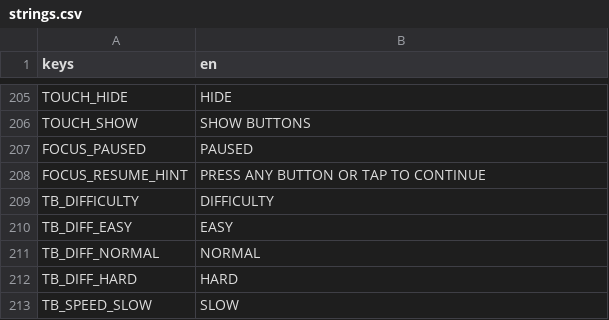
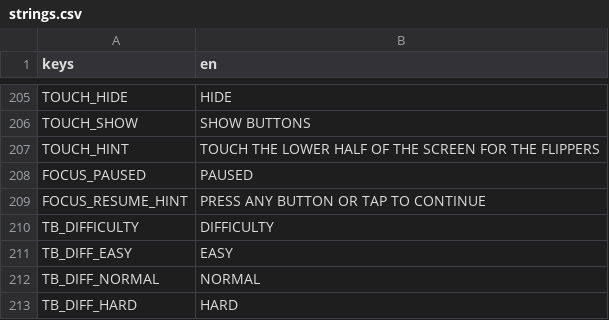
Before and after one commit to darkphoenixfox/PinGames, a CSV file: core/locale/strings.csv, drawn as a sheet; only a part is shown, gaps mark what is left out; the shorter side is filled out with more unchanged rows.

```diff
--- a/core/locale/strings.csv
+++ b/core/locale/strings.csv
@@ -215,2 +215,3 @@ TOUCH_HIDE,HIDE
 TOUCH_SHOW,SHOW BUTTONS
+TOUCH_HINT,TOUCH THE LOWER HALF OF THE SCREEN FOR THE FLIPPERS
 FOCUS_PAUSED,PAUSED
```
Also changed, not shown: 6 other files.
